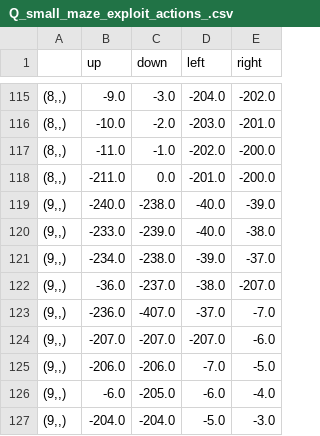
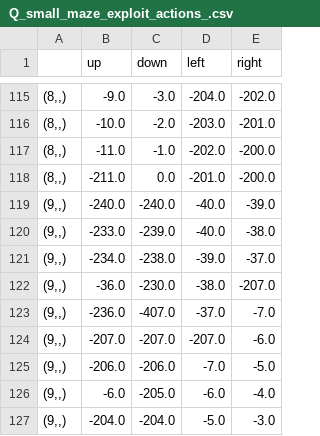
Before and after one commit to iqbal-chowdhury/mlrefined, a CSV file: demo_datasets/RL_datasets/Q_small_maze_exploit_actions_.csv, drawn as a sheet; only a part is shown, gaps mark what is left out; the diff covers the shown part only.

```diff
--- a/demo_datasets/RL_datasets/Q_small_maze_exploit_actions_.csv
+++ b/demo_datasets/RL_datasets/Q_small_maze_exploit_actions_.csv
@@ -118,6 +118,6 @@
 "(8,,)",-211.0,0.0,-201.0,-200.0
-"(9,,)",-240.0,-238.0,-40.0,-39.0
+"(9,,)",-240.0,-240.0,-40.0,-39.0
 "(9,,)",-233.0,-239.0,-40.0,-38.0
 "(9,,)",-234.0,-238.0,-39.0,-37.0
-"(9,,)",-36.0,-237.0,-38.0,-207.0
+"(9,,)",-36.0,-230.0,-38.0,-207.0
 "(9,,)",-236.0,-407.0,-37.0,-7.0
```
Also changed, not shown: 19 edited cells elsewhere in this file, 7 other files.
